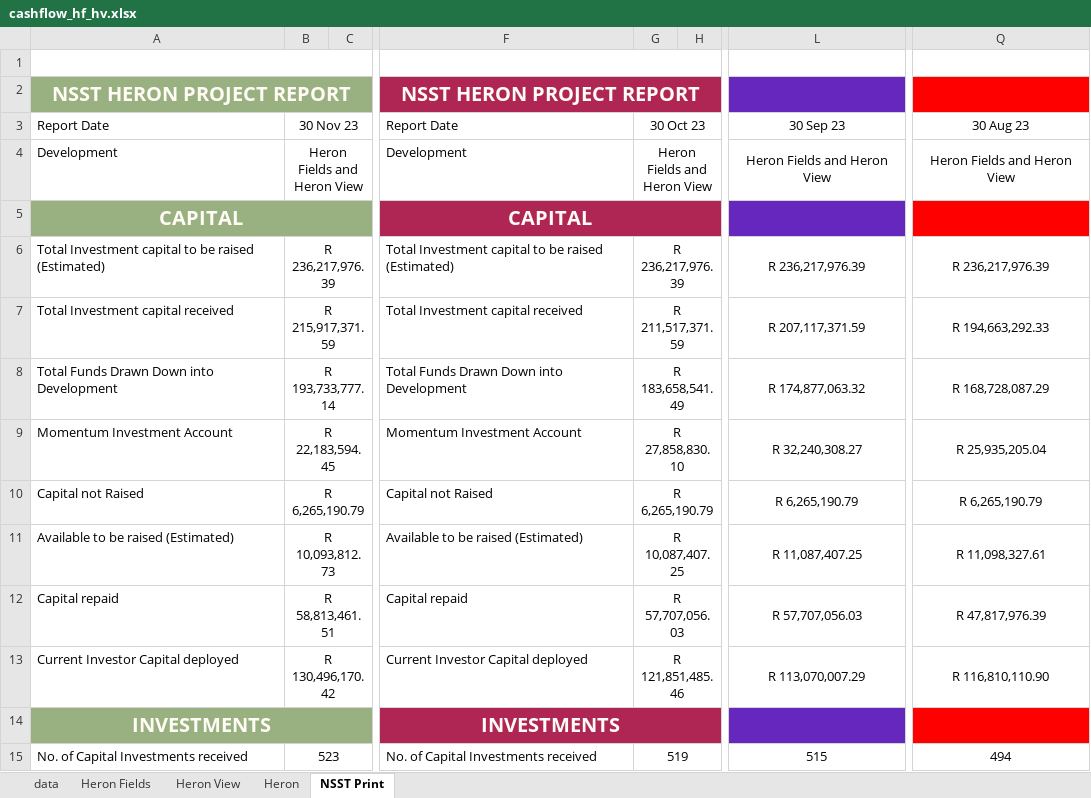
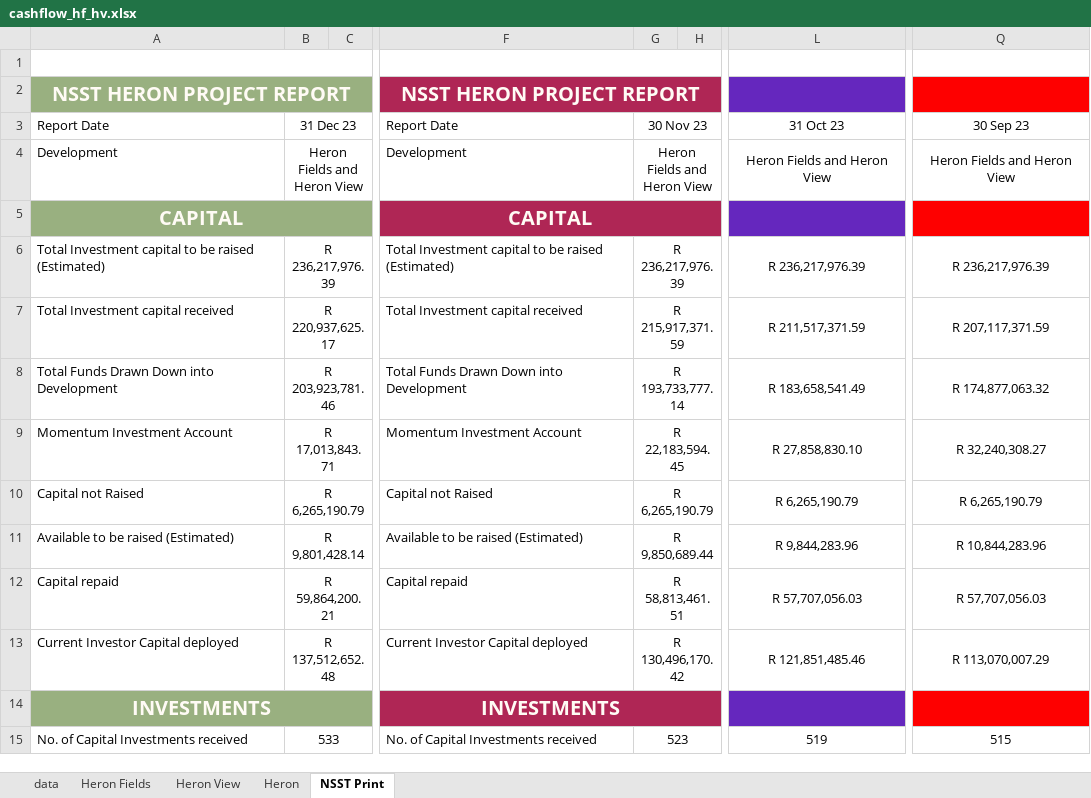
Before and after one commit to WayneBruton/fastapi-python, an Excel workbook: cashflow_p&l_files/cashflow_hf_hv.xlsx, sheet NSST Print, drawn as a sheet; only a part is shown, gaps mark what is left out; values as stored, in another font and other column widths than the file's, no borders; the diff covers the shown part only; the diff names each change by its address in the sheet, - before the commit and + after, or states it on an @@ line.

```diff
--- a/cashflow_p&l_files/cashflow_hf_hv.xlsx (sheet NSST Print)
+++ b/cashflow_p&l_files/cashflow_hf_hv.xlsx (sheet NSST Print)
-B3: 30 Nov 23
+B3: 31 Dec 23
-G3: 30 Oct 23
+G3: 30 Nov 23
-L3: 30 Sep 23
+L3: 31 Oct 23
-Q3: 30 Aug 23
+Q3: 30 Sep 23
-B7: R 215,917,371.59
+B7: R 220,937,625.17
-G7: R 211,517,371.59
+G7: R 215,917,371.59
-L7: R 207,117,371.59
+L7: R 211,517,371.59
-Q7: R 194,663,292.33
+Q7: R 207,117,371.59
-B8: R 193,733,777.14
+B8: R 203,923,781.46
-G8: R 183,658,541.49
+G8: R 193,733,777.14
-L8: R 174,877,063.32
+L8: R 183,658,541.49
-Q8: R 168,728,087.29
+Q8: R 174,877,063.32
-B9: R 22,183,594.45
+B9: R 17,013,843.71
-G9: R 27,858,830.10
+G9: R 22,183,594.45
-L9: R 32,240,308.27
+L9: R 27,858,830.10
-Q9: R 25,935,205.04
+Q9: R 32,240,308.27
-B11: R 10,093,812.73
+B11: R 9,801,428.14
-G11: R 10,087,407.25
+G11: R 9,850,689.44
-L11: R 11,087,407.25
+L11: R 9,844,283.96
-Q11: R 11,098,327.61
+Q11: R 10,844,283.96
-B12: R 58,813,461.51
+B12: R 59,864,200.21
-G12: R 57,707,056.03
+G12: R 58,813,461.51
-Q12: R 47,817,976.39
+Q12: R 57,707,056.03
-B13: R 130,496,170.42
+B13: R 137,512,652.48
-G13: R 121,851,485.46
+G13: R 130,496,170.42
-L13: R 113,070,007.29
+L13: R 121,851,485.46
-Q13: R 116,810,110.90
+Q13: R 113,070,007.29
-B15: 523
+B15: 533
-G15: 519
+G15: 523
-L15: 515
+L15: 519
-Q15: 494
+Q15: 515
```
Also changed, not shown: 114 edited cells elsewhere in this sheet, sheet data, sheet Heron, sheet Heron Fields, sheet Heron View, hidden cells, cashflow_p&l_files/cashflow_hf_hvLatest.xlsx, 4 other files.
